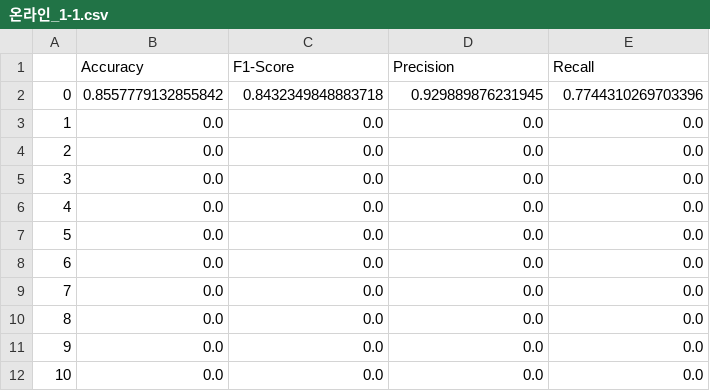
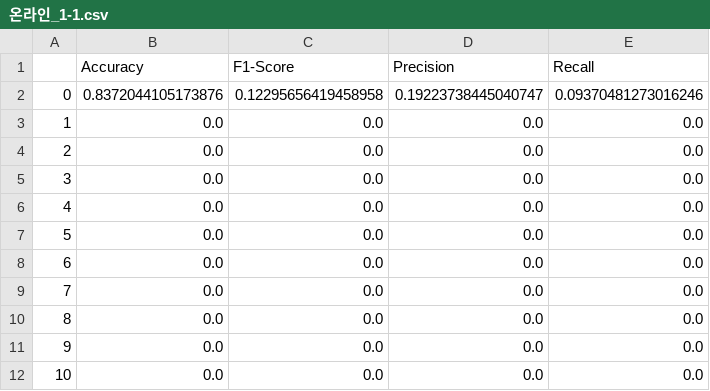
Before and after one commit to 2020Recosys/Recosys_Project, a CSV file: 온라인_1-1.csv, drawn as a sheet.

```diff
--- a/온라인_1-1.csv
+++ b/온라인_1-1.csv
@@ -1,3 +1,3 @@
 ,Accuracy,F1-Score,Precision,Recall
-0,0.8557779132855842,0.8432349848883718,0.929889876231945,0.7744310269703396
+0,0.8372044105173876,0.12295656419458958,0.19223738445040747,0.09370481273016246
 1,0.0,0.0,0.0,0.0
```
Also changed, not shown: 온라인_1-4.csv.
